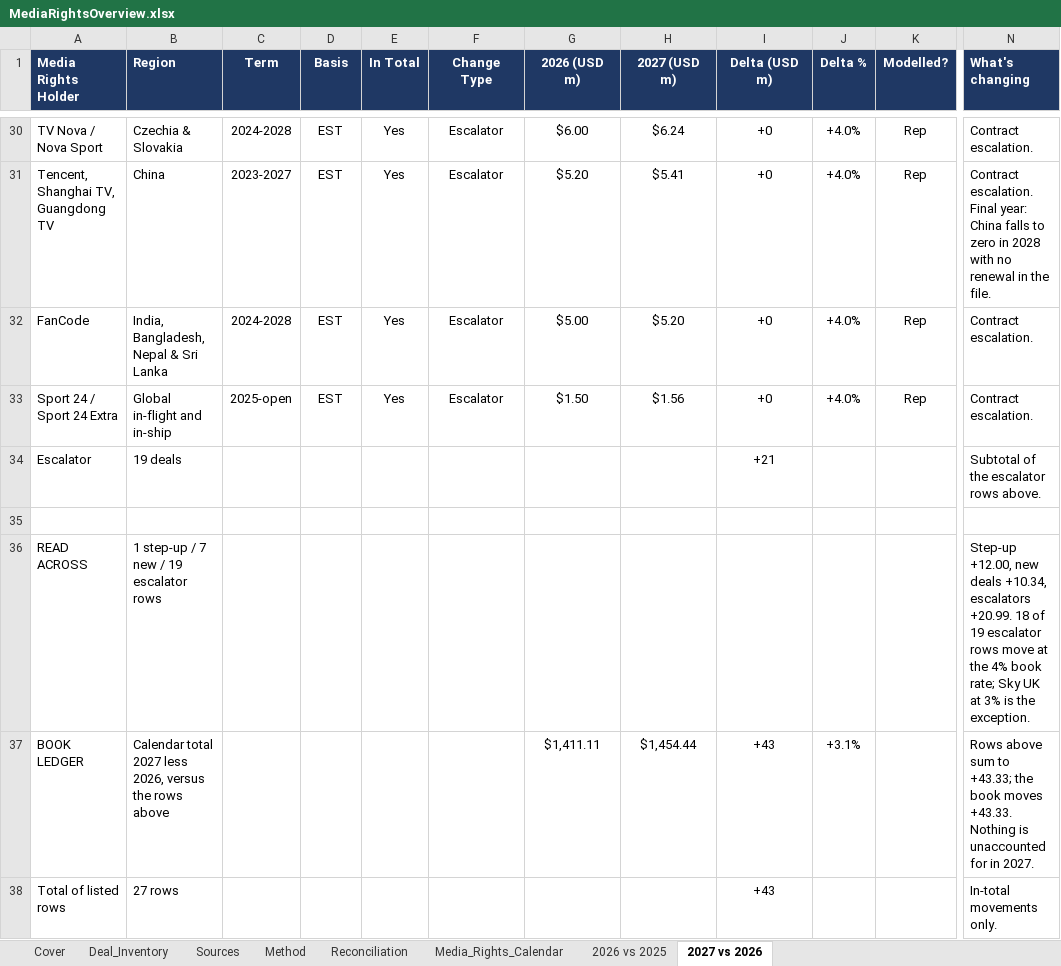
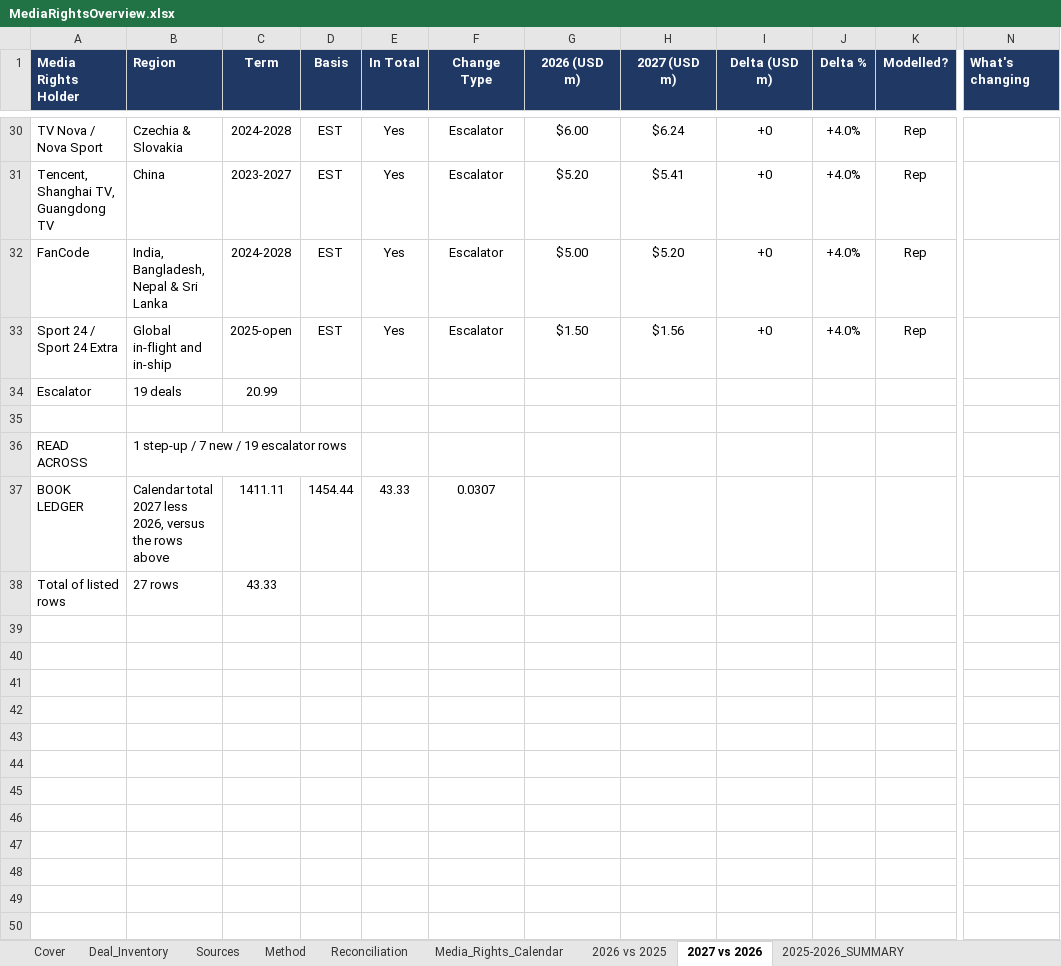
Before and after one commit to WaffleMoff/Sptdata, an Excel workbook: MediaRightsOverview.xlsx, sheet 2027 vs 2026, drawn as a sheet; only a part is shown, gaps mark what is left out; values as stored, in another font and other column widths than the file's, no borders; the diff covers the shown part only; the diff names each change by its address in the sheet, - before the commit and + after, or states it on an @@ line.

```diff
--- a/MediaRightsOverview.xlsx (sheet 2027 vs 2026)
+++ b/MediaRightsOverview.xlsx (sheet 2027 vs 2026)
+sheet tab: 2025-2026_SUMMARY
-N30 (What's changing): Contract escalation.
+N30 (What's changing): (empty)
-N31 (What's changing): Contract escalation. Final year: China falls to zero in 2028 with no renewal in the file.
+N31 (What's changing): (empty)
-N32:N33 (What's changing): Contract escalation.
+N32:N33 (What's changing): (empty)
-C34 (Term): (empty)
+C34 (Term): 20.99
-I34 (Delta (USD m)): +21
+I34 (Delta (USD m)): (empty)
-N34 (What's changing): Subtotal of the escalator rows above.
+N34 (What's changing): (empty)
-N36 (What's changing): Step-up +12.00, new deals +10.34, escalators +20.99. 18 of 19 escalator rows move at the 4% book rate; Sky UK at 3% is the exception.
+N36 (What's changing): (empty)
-C37 (Term): (empty)
+C37 (Term): 1411.11
-D37 (Basis): (empty)
+D37 (Basis): 1454.44
-E37 (In Total): (empty)
+E37 (In Total): 43.33
-F37 (Change Type): (empty)
+F37 (Change Type): 0.0307
-G37 (2026 (USD m)): $1,411.11
+G37 (2026 (USD m)): (empty)
-H37 (2027 (USD m)): $1,454.44
+H37 (2027 (USD m)): (empty)
-I37:I38 (Delta (USD m)): +43
+I37:I38 (Delta (USD m)): (empty)
-J37 (Delta %): +3.1%
+J37 (Delta %): (empty)
-N37 (What's changing): Rows above sum to +43.33; the book moves +43.33. Nothing is unaccounted for in 2027.
+N37 (What's changing): (empty)
-C38 (Term): (empty)
+C38 (Term): 43.33
-N38 (What's changing): In-total movements only.
+N38 (What's changing): (empty)
```
Also changed, not shown: 24 edited cells elsewhere in this sheet, sheet 2026 vs 2025, other sheet tabs.
